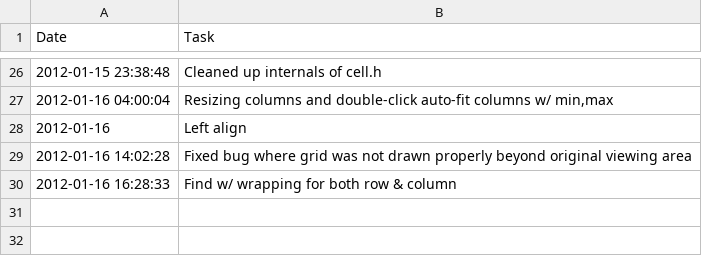
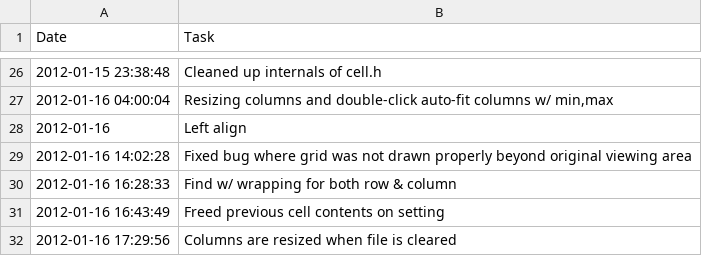
Before and after one commit to sanyaade-teachings/Spreadsheet, a CSV file: log.csv, drawn as a sheet; only a part is shown, gaps mark what is left out; the diff names each change by its address in the sheet, - before the commit and + after, or states it on an @@ line.

```diff
--- a/log.csv
+++ b/log.csv
+row 31: 2012-01-16 16:43:49 | Freed previous cell contents on setting
+row 32: 2012-01-16 17:29:56 | Columns are resized when file is cleared
```
Also changed, not shown: call-graph.csv, todo.csv, 9 other files.
